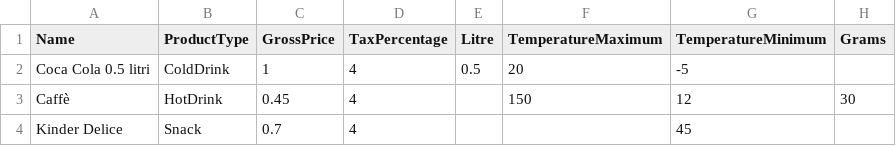
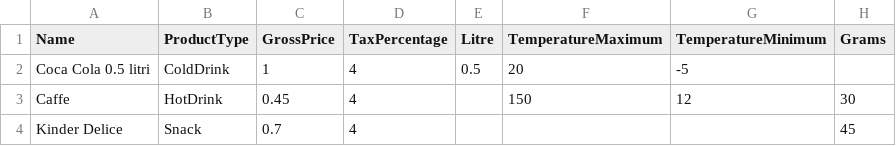
Before and after one commit to andreatosato/VendingMachineMicroservices, a CSV file: src/VendingMachine/VendingMachine.Workers.ImporterProducts/FileImports/Products.csv, drawn as a sheet; the diff names each change by its address in the sheet, - before the commit and + after, or states it on an @@ line.

Commit message:
Fix Importer

```diff
--- a/src/VendingMachine/VendingMachine.Workers.ImporterProducts/FileImports/Products.csv
+++ b/src/VendingMachine/VendingMachine.Workers.ImporterProducts/FileImports/Products.csv
-A3 (Name): Caffè
+A3 (Name): Caffe
-G4 (TemperatureMinimum): 45
+G4 (TemperatureMinimum): (empty)
-H4 (Grams): (empty)
+H4 (Grams): 45
```
Also changed, not shown: 13 other files.
